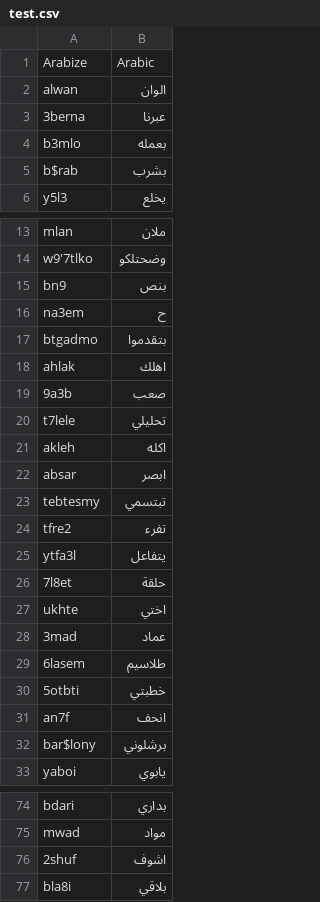
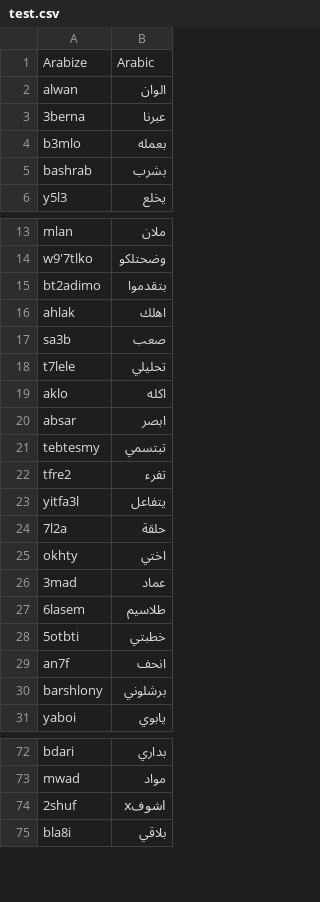
Before and after one commit to Aphene101/Scriptiq, a CSV file: datasets/processed/test.csv, drawn as a sheet; only a part is shown, gaps mark what is left out; the diff covers the shown part only.

Commit message:
feat: retrain transliteration model with approved word feedback dataset

```diff
--- a/datasets/processed/test.csv
+++ b/datasets/processed/test.csv
@@ -4,3 +4,3 @@ alwan,الوان
 b3mlo,بعمله
-b$rab,بشرب
+bashrab,بشرب
 y5l3,يخلع
@@ -14,9 +14,7 @@ mlan,ملان
 w9'7tlko,وضحتلكو
-bn9,بنص
-na3em,ح
-btgadmo,بتقدموا
+bt2adimo,بتقدموا
 ahlak,اهلك
-9a3b,صعب
+sa3b,صعب
 t7lele,تحليلي
-akleh,اكله
+aklo,اكله
 absar,ابصر
@@ -24,5 +22,5 @@ tebtesmy,تبتسمي
 tfre2,تفرء
-ytfa3l,يتفاعل
-7l8et,حلقة
-ukhte,اختي
+yitfa3l,يتفاعل
+7l2a,حلقة
+okhty,اختي
 3mad,عماد
@@ -31,3 +29,3 @@ ukhte,اختي
 an7f,انحف
-bar$lony,برشلوني
+barshlony,برشلوني
 yaboi,يابوي
@@ -75,3 +73,3 @@ bdari,بداري
 mwad,مواد
-2shuf,اشوف
+2shuf,اشوفx
 bla8i,بلاقي
```
Also changed, not shown: 1 edited cell elsewhere in this file, 12 other files.
